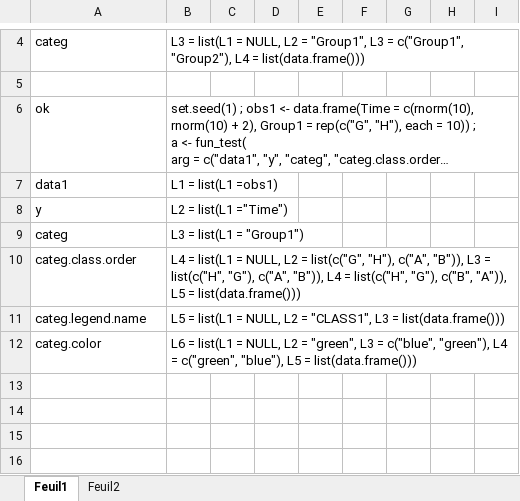
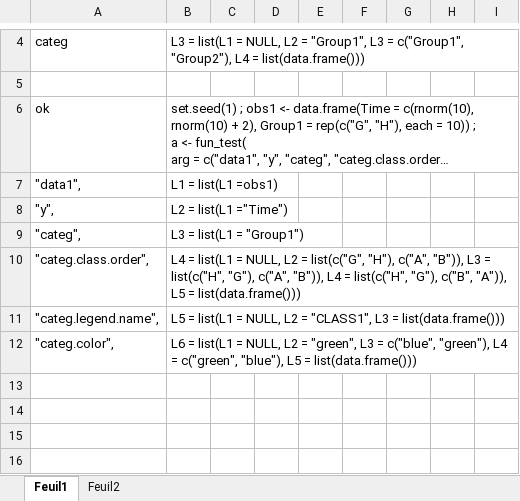
Before and after one commit to safer-r/saferGG, an Excel workbook: test.xlsx, sheet Feuil1, drawn as a sheet; only a part is shown, gaps mark what is left out; long unchanged cells end in …; values as stored, in another font and other column widths than the file's, no borders; the diff covers the shown part only; the diff names each change by its address in the sheet, - before the commit and + after, or states it on an @@ line.

```diff
--- a/test.xlsx (sheet Feuil1)
+++ b/test.xlsx (sheet Feuil1)
-A7: data1
+A7: "data1",
-A8: y
+A8: "y",
-A9: categ
+A9: "categ",
-A10: categ.class.order
+A10: "categ.class.order",
-A11: categ.legend.name
+A11: "categ.legend.name",
-A12: categ.color
+A12: "categ.color",
```
Also changed, not shown: 18 added rows and 1 edited cell elsewhere in this sheet, 25 other files.
